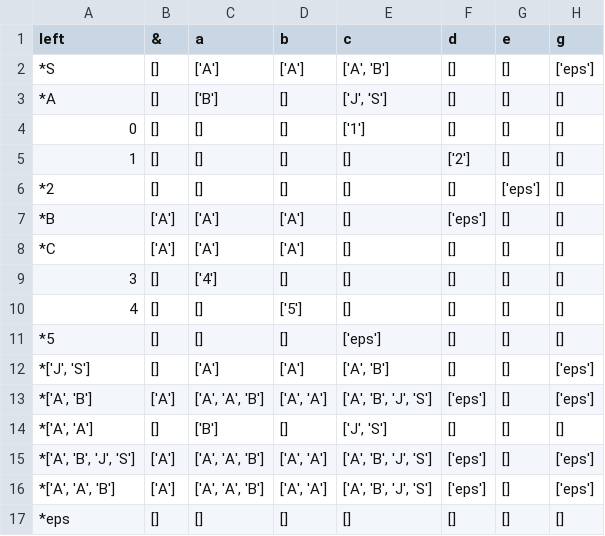
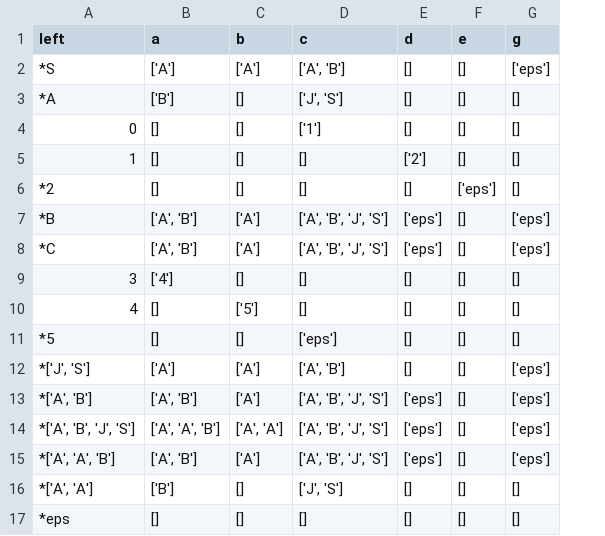
Before and after one commit to Fernando-Magnabosco/gerador_AFD, a CSV file: files/afd.csv, drawn as a sheet; removed rows and columns are numbered as before the commit, all else as after; the diff names each change by its address in the sheet, - before the commit and + after, or states it on an @@ line.

```diff
--- a/files/afd.csv
+++ b/files/afd.csv
-column B (&), rows 2-14: [] | [] | [] | [] | [] | ['A'] | ['A'] | [] | [] | [] | [] | ['A'] | []; row 17: []
-B7:B8 (a): ['A']
+B7:B8 (a): ['A', 'B']
-D7:D8 (c): []
+D7:D8 (c): ['A', 'B', 'J', 'S']
-G7:G8 (g): []
+G7:G8 (g): ['eps']
-E8 (d): []
+E8 (d): ['eps']
-B13 (a): ['A', 'A', 'B']
+B13 (a): ['A', 'B']
-C13 (b): ['A', 'A']
+C13 (b): ['A']
@@ row 15 moved to row 14: *['A', 'B', 'J', 'S'] @@
+row 15: *['A', 'A', 'B'] | ['A', 'B'] | ['A'] | ['A', 'B', 'J', 'S'] | ['eps'] | [] | ['eps']
-row 16: *['A', 'A', 'B'] | ['A'] | ['A', 'A', 'B'] | ['A', 'A'] | ['A', 'B', 'J', 'S'] | ['eps'] | [] | ['eps']
```
Also changed, not shown: files/afnd.csv, 1 other file.
